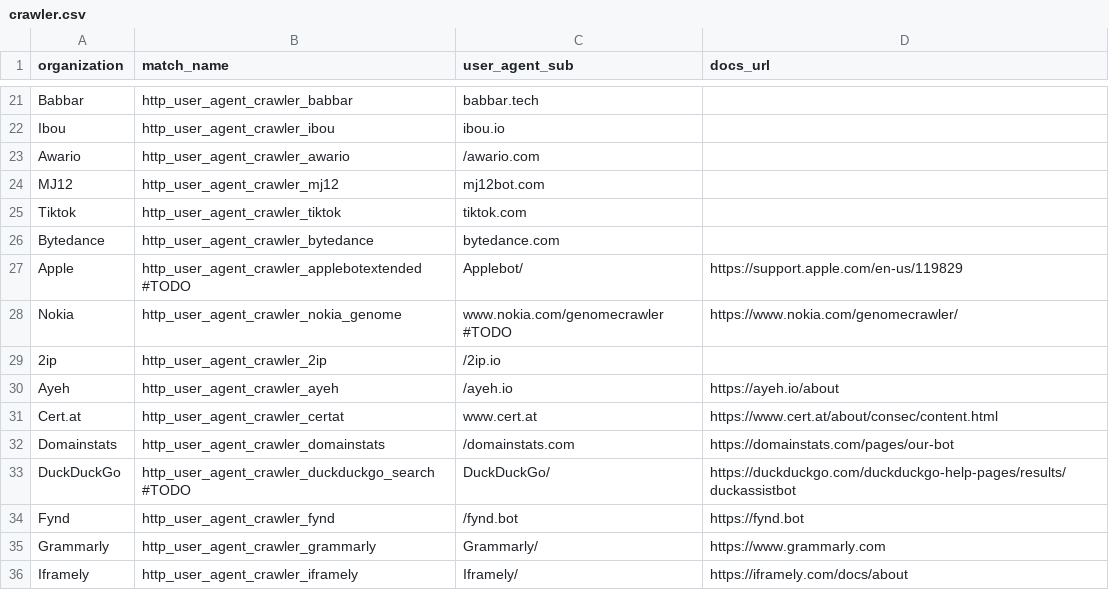
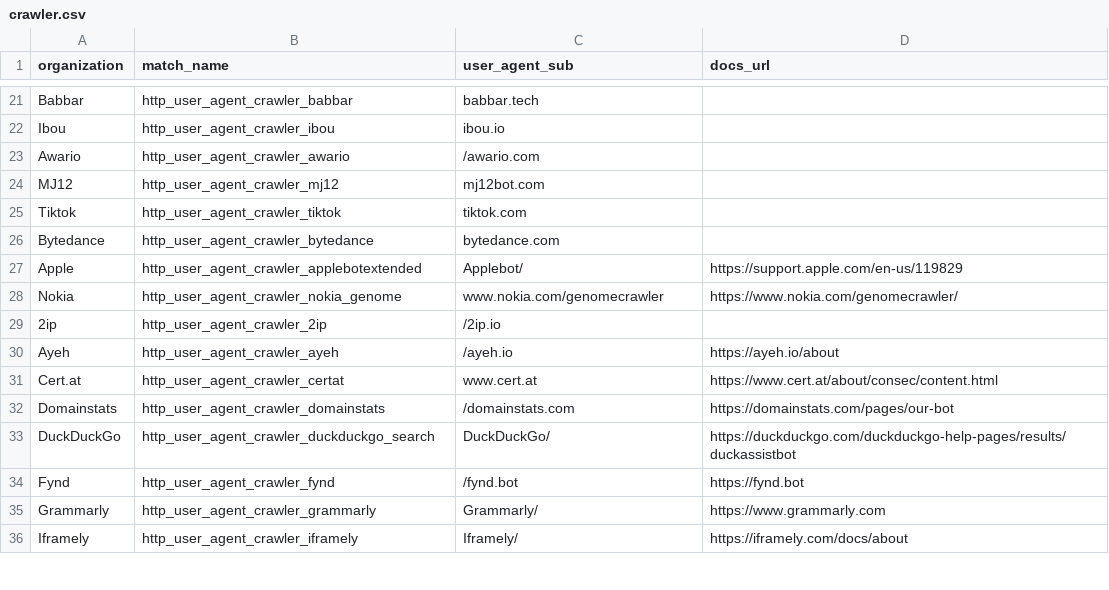
Before and after one commit to Kevin-Prichard/open-bot-list, a CSV file: matches/user_agent/crawler.csv, drawn as a sheet; only a part is shown, gaps mark what is left out.

Commit message:
update matches

```diff
--- a/matches/user_agent/crawler.csv
+++ b/matches/user_agent/crawler.csv
@@ -26,4 +26,4 @@
 "Bytedance","http_user_agent_crawler_bytedance","bytedance.com",""
-"Apple","http_user_agent_crawler_applebotextended #TODO","Applebot/","https://support.apple.com/en-us/119829"
-"Nokia","http_user_agent_crawler_nokia_genome","www.nokia.com/genomecrawler #TODO","https://www.nokia.com/genomecrawler/"
+"Apple","http_user_agent_crawler_applebotextended","Applebot/","https://support.apple.com/en-us/119829"
+"Nokia","http_user_agent_crawler_nokia_genome","www.nokia.com/genomecrawler","https://www.nokia.com/genomecrawler/"
 "2ip","http_user_agent_crawler_2ip","/2ip.io",""
@@ -32,3 +32,3 @@
 "Domainstats","http_user_agent_crawler_domainstats","/domainstats.com","https://domainstats.com/pages/our-bot"
-"DuckDuckGo","http_user_agent_crawler_duckduckgo_search #TODO","DuckDuckGo/","https://duckduckgo.com/duckduckgo-help-pages/results/duckassistbot"
+"DuckDuckGo","http_user_agent_crawler_duckduckgo_search","DuckDuckGo/","https://duckduckgo.com/duckduckgo-help-pages/results/duckassistbot"
 "Fynd","http_user_agent_crawler_fynd","/fynd.bot","https://fynd.bot"
```
